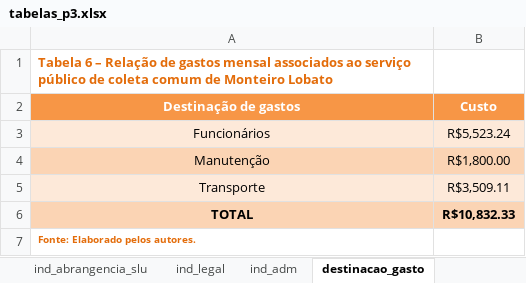
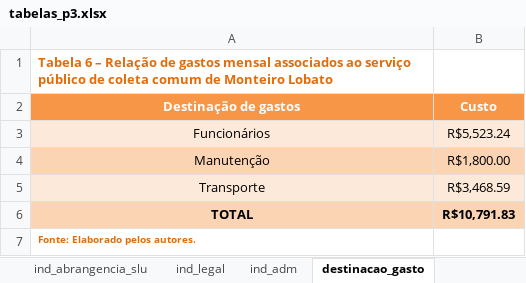
Before and after one commit to maysarocha/latex_PMGIRS, an Excel workbook: produtos/prodtres/tabelas_p3.xlsx, sheet destinacao_gasto, drawn as a sheet; values as stored, in another font and other column widths than the file's, no borders; the diff names each change by its address in the sheet, - before the commit and + after, or states it on an @@ line.

```diff
--- a/produtos/prodtres/tabelas_p3.xlsx (sheet destinacao_gasto)
+++ b/produtos/prodtres/tabelas_p3.xlsx (sheet destinacao_gasto)
-B5 (Custo): R$3,509.11
+B5 (Custo): R$3,468.59
-B6 (Custo): R$10,832.33
+B6 (Custo): R$10,791.83
```
Also changed, not shown: sheet gasto_reciclavel, 12 other files.
